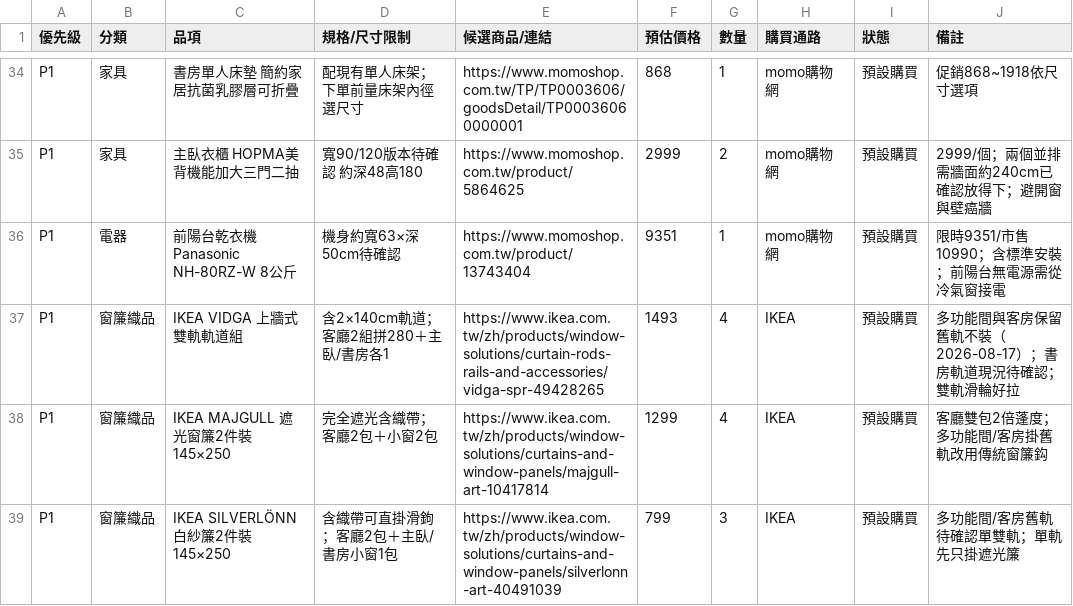
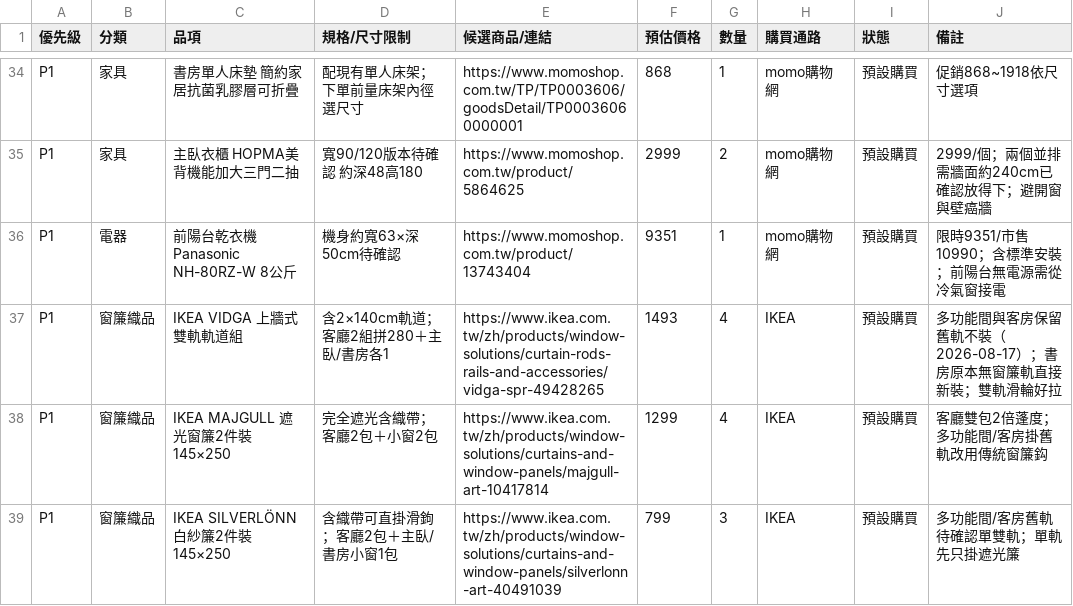
Before and after one commit to LockingWang/dorm-renovation, a CSV file: 04-採購清單.csv, drawn as a sheet; only a part is shown, gaps mark what is left out.

```diff
--- a/04-採購清單.csv
+++ b/04-採購清單.csv
@@ -36,3 +36,3 @@ P1,家具,主臥衣櫃 HOPMA美背機能加大三門二抽,寬90/120版本待確
 P1,電器,前陽台乾衣機 Panasonic NH-80RZ-W 8公斤,機身約寬63×深50cm待確認,https://www.momoshop.com.tw/product/13743404,9351,1,momo購物網,預設購買,限時9351/市售10990；含標準安裝；前陽台無電源需從冷氣窗接電
-P1,窗簾織品,IKEA VIDGA 上牆式雙軌軌道組,含2×140cm軌道；客廳2組拼280＋主臥/書房各1,https://www.ikea.com.tw/zh/products/window-solutions/curtain-rods-rails-and-accessories/vidga-spr-49428265,1493,4,IKEA,預設購買,多功能間與客房保留舊軌不裝（2026-08-17）；書房軌道現況待確認；雙軌滑輪好拉
+P1,窗簾織品,IKEA VIDGA 上牆式雙軌軌道組,含2×140cm軌道；客廳2組拼280＋主臥/書房各1,https://www.ikea.com.tw/zh/products/window-solutions/curtain-rods-rails-and-accessories/vidga-spr-49428265,1493,4,IKEA,預設購買,多功能間與客房保留舊軌不裝（2026-08-17）；書房原本無窗簾軌直接新裝；雙軌滑輪好拉
 P1,窗簾織品,IKEA MAJGULL 遮光窗簾2件裝 145×250,完全遮光含織帶；客廳2包＋小窗2包,https://www.ikea.com.tw/zh/products/window-solutions/curtains-and-window-panels/majgull-art-10417814,1299,4,IKEA,預設購買,客廳雙包2倍蓬度；多功能間/客房掛舊軌改用傳統窗簾鈎
```
Also changed, not shown: 3 other files.
